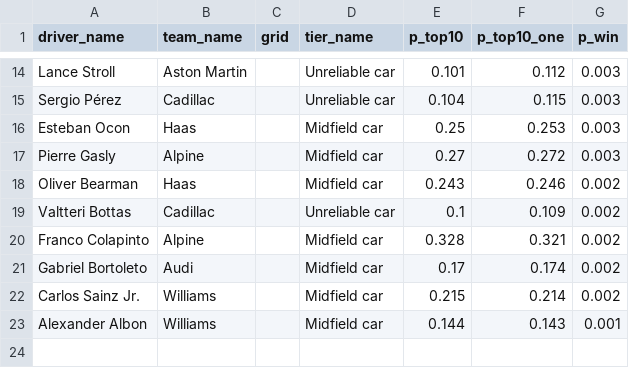
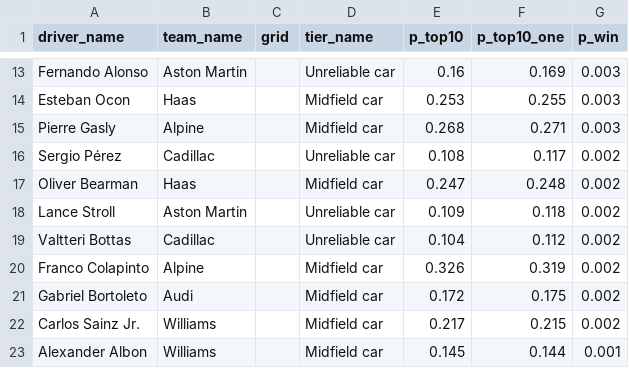
Before and after one commit to papchabertieu2025-design/f1-duel, a CSV file: forecasts/2026_r18_before_weekend.csv, drawn as a sheet; only a part is shown, gaps mark what is left out; removed rows and columns are numbered as before the commit, all else as after; the diff covers the shown part only; the diff names each change by its address in the sheet, - before the commit and + after, or states it on an @@ line.

```diff
--- a/forecasts/2026_r18_before_weekend.csv
+++ b/forecasts/2026_r18_before_weekend.csv
-A13 (driver_name): Lance Stroll
+A13 (driver_name): Fernando Alonso
-E13 (p_top10): 0.101
+E13 (p_top10): 0.16
-F13 (p_top10_one): 0.112
+F13 (p_top10_one): 0.169
-row 15: Sergio Pérez | Cadillac |  | Unreliable car | 0.104 | 0.115 | 0.003
-E14 (p_top10): 0.25
+E14 (p_top10): 0.253
-F14 (p_top10_one): 0.253
+F14 (p_top10_one): 0.255
-E15 (p_top10): 0.27
+E15 (p_top10): 0.268
-F15 (p_top10_one): 0.272
+F15 (p_top10_one): 0.271
+row 16: Sergio Pérez | Cadillac |  | Unreliable car | 0.108 | 0.117 | 0.002
-E17 (p_top10): 0.243
+E17 (p_top10): 0.247
-F17 (p_top10_one): 0.246
+F17 (p_top10_one): 0.248
+row 18: Lance Stroll | Aston Martin |  | Unreliable car | 0.109 | 0.118 | 0.002
-E19 (p_top10): 0.1
+E19 (p_top10): 0.104
-F19 (p_top10_one): 0.109
+F19 (p_top10_one): 0.112
-E20 (p_top10): 0.328
+E20 (p_top10): 0.326
-F20 (p_top10_one): 0.321
+F20 (p_top10_one): 0.319
-E21 (p_top10): 0.17
+E21 (p_top10): 0.172
-F21 (p_top10_one): 0.174
+F21 (p_top10_one): 0.175
-E22 (p_top10): 0.215
+E22 (p_top10): 0.217
-F22 (p_top10_one): 0.214
+F22 (p_top10_one): 0.215
-E23 (p_top10): 0.144
+E23 (p_top10): 0.145
-F23 (p_top10_one): 0.143
+F23 (p_top10_one): 0.144
```
Also changed, not shown: 1 removed row and 31 edited cells elsewhere in this file, results/duels.csv, results/tracks_predictions.csv, 26 other files.
